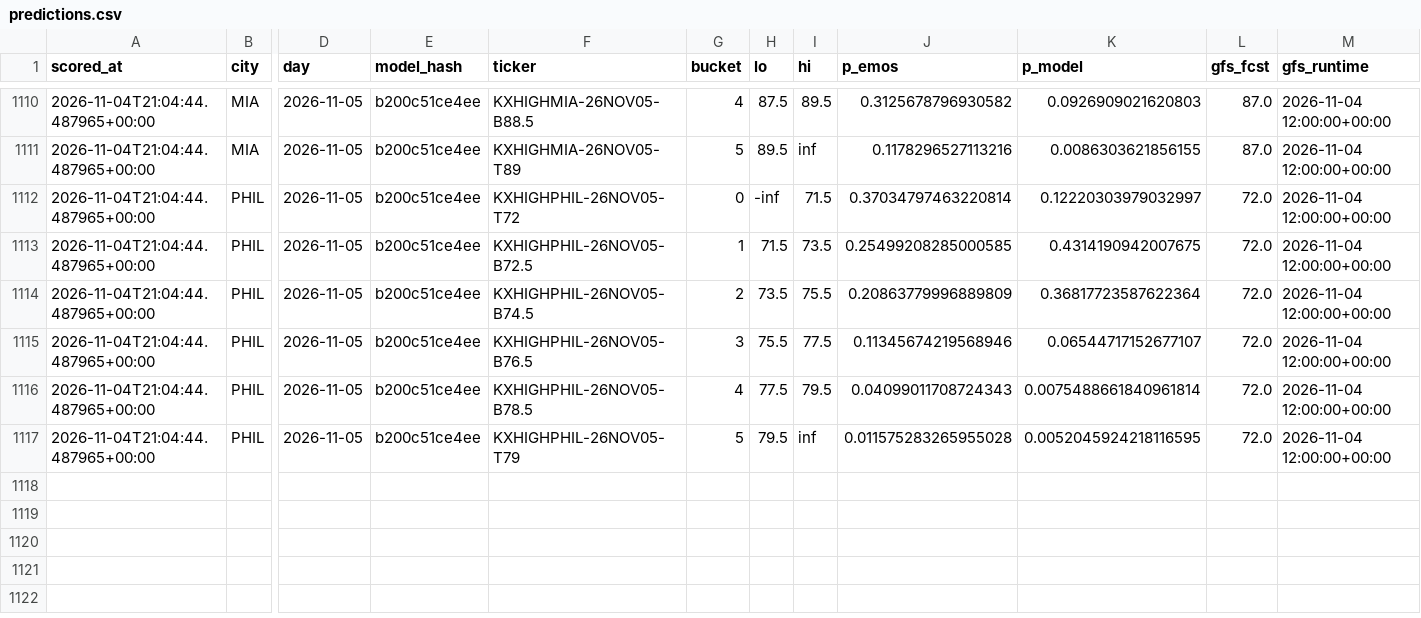
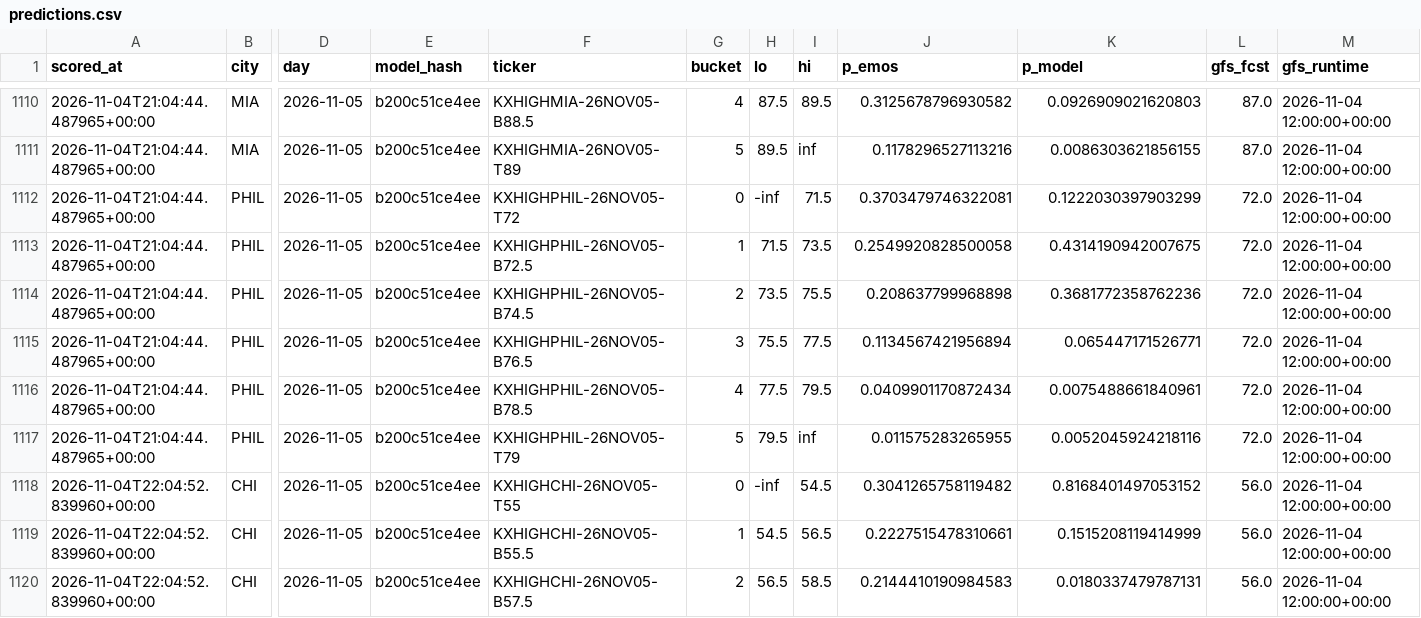
Before and after one commit to physicalreasoning/isotherm, a CSV file: predictions.csv, drawn as a sheet; only a part is shown, gaps mark what is left out; rows hold the shown columns only; the diff covers the shown part only; the diff names each change by its address in the sheet, - before the commit and + after, or states it on an @@ line.

```diff
--- a/predictions.csv
+++ b/predictions.csv
-J1112 (p_emos): 0.37034797463220814
+J1112 (p_emos): 0.3703479746322081
-K1112 (p_model): 0.12220303979032997
+K1112 (p_model): 0.1222030397903299
-J1113 (p_emos): 0.25499208285000585
+J1113 (p_emos): 0.2549920828500058
-J1114 (p_emos): 0.20863779996889809
+J1114 (p_emos): 0.208637799968898
-K1114 (p_model): 0.36817723587622364
+K1114 (p_model): 0.3681772358762236
-J1115 (p_emos): 0.11345674219568946
+J1115 (p_emos): 0.1134567421956894
-K1115 (p_model): 0.06544717152677107
+K1115 (p_model): 0.065447171526771
-J1116 (p_emos): 0.04099011708724343
+J1116 (p_emos): 0.0409901170872434
-K1116 (p_model): 0.0075488661840961814
+K1116 (p_model): 0.0075488661840961
-J1117 (p_emos): 0.011575283265955028
+J1117 (p_emos): 0.011575283265955
-K1117 (p_model): 0.0052045924218116595
+K1117 (p_model): 0.0052045924218116
+row 1118: 2026-11-04T22:04:52.839960+00:00 | CHI | 2026-11-05 | b200c51ce4ee | KXHIGHCHI-26NOV05-T55 | 0 | -inf | 54.5 | 0.3041265758119482 | 0.8168401497053152 | 56.0 | 2026-11-04 12:00:00+00:00
+row 1119: 2026-11-04T22:04:52.839960+00:00 | CHI | 2026-11-05 | b200c51ce4ee | KXHIGHCHI-26NOV05-B55.5 | 1 | 54.5 | 56.5 | 0.2227515478310661 | 0.1515208119414999 | 56.0 | 2026-11-04 12:00:00+00:00
+row 1120: 2026-11-04T22:04:52.839960+00:00 | CHI | 2026-11-05 | b200c51ce4ee | KXHIGHCHI-26NOV05-B57.5 | 2 | 56.5 | 58.5 | 0.2144410190984583 | 0.0180337479787131 | 56.0 | 2026-11-04 12:00:00+00:00
```
Also changed, not shown: 9 added rows elsewhere in this file, runs.csv, trades.csv, 1 other file.
